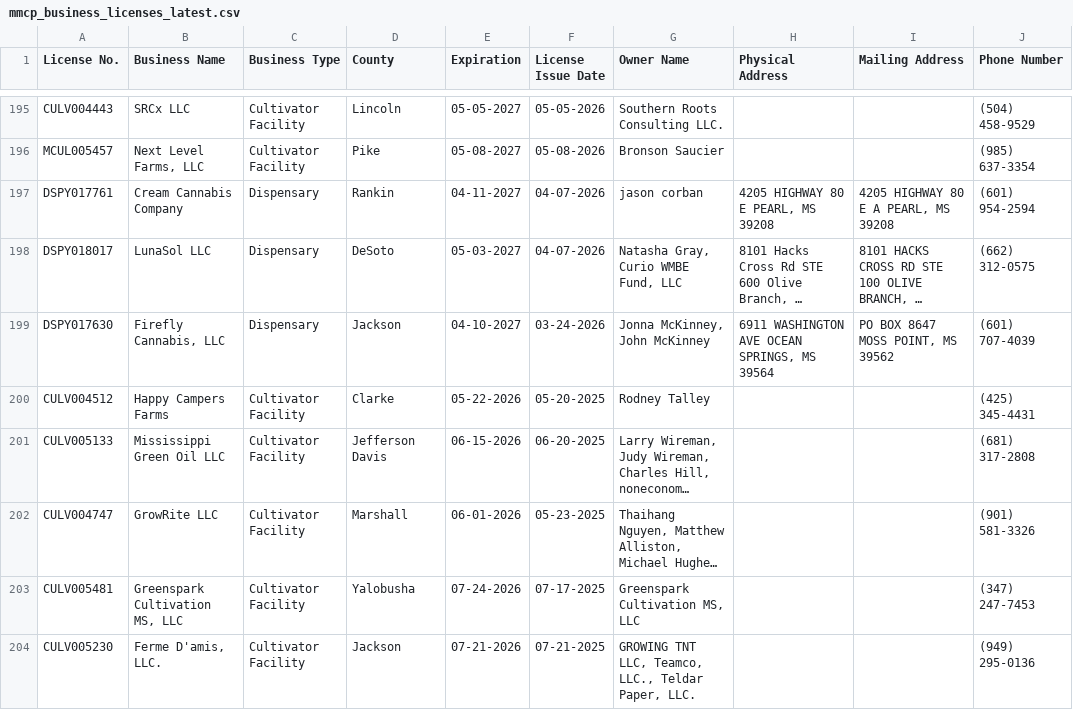
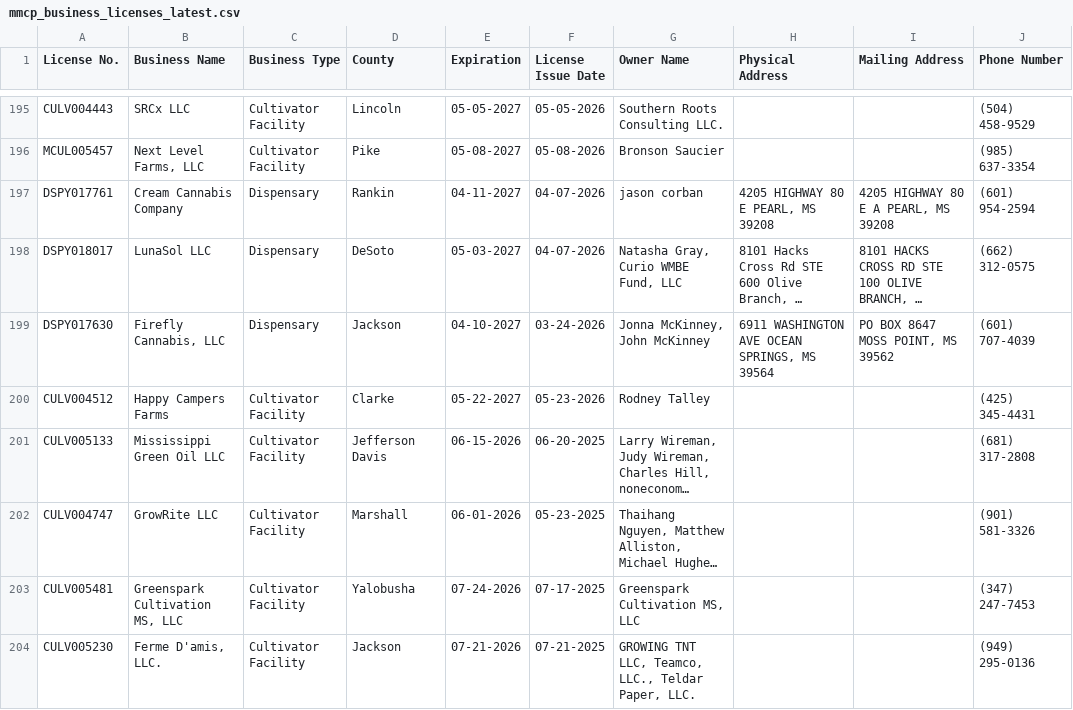
Before and after one commit to Booman008/3ma-legislative-map, a CSV file: CSV Imports/mmcp_business_licenses_latest.csv, drawn as a sheet; only a part is shown, gaps mark what is left out; long unchanged cells end in …; the diff names each change by its address in the sheet, - before the commit and + after, or states it on an @@ line.

```diff
--- a/CSV Imports/mmcp_business_licenses_latest.csv
+++ b/CSV Imports/mmcp_business_licenses_latest.csv
-E200 (Expiration): 05-22-2026
+E200 (Expiration): 05-22-2027
-F200 (License Issue Date): 05-20-2025
+F200 (License Issue Date): 05-23-2026
```
Also changed, not shown: CSV Imports/mmcp_county_metrics_latest.csv, 3 other files.
